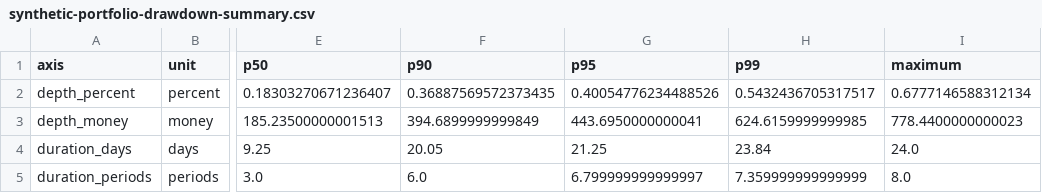
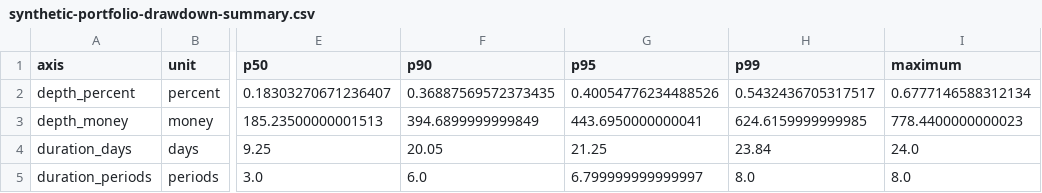
Before and after one commit to sushiix-trader/trade-analyser-tools, a CSV file: results/synthetic-portfolio-drawdown-summary.csv, drawn as a sheet; only a part is shown, gaps mark what is left out; the diff names each change by its address in the sheet, - before the commit and + after, or states it on an @@ line.

```diff
--- a/results/synthetic-portfolio-drawdown-summary.csv
+++ b/results/synthetic-portfolio-drawdown-summary.csv
-H5 (p99): 7.359999999999999
+H5 (p99): 8.0
```
Also changed, not shown: results/synthetic-portfolio-drawdown-episodes.csv, 30 other files.
